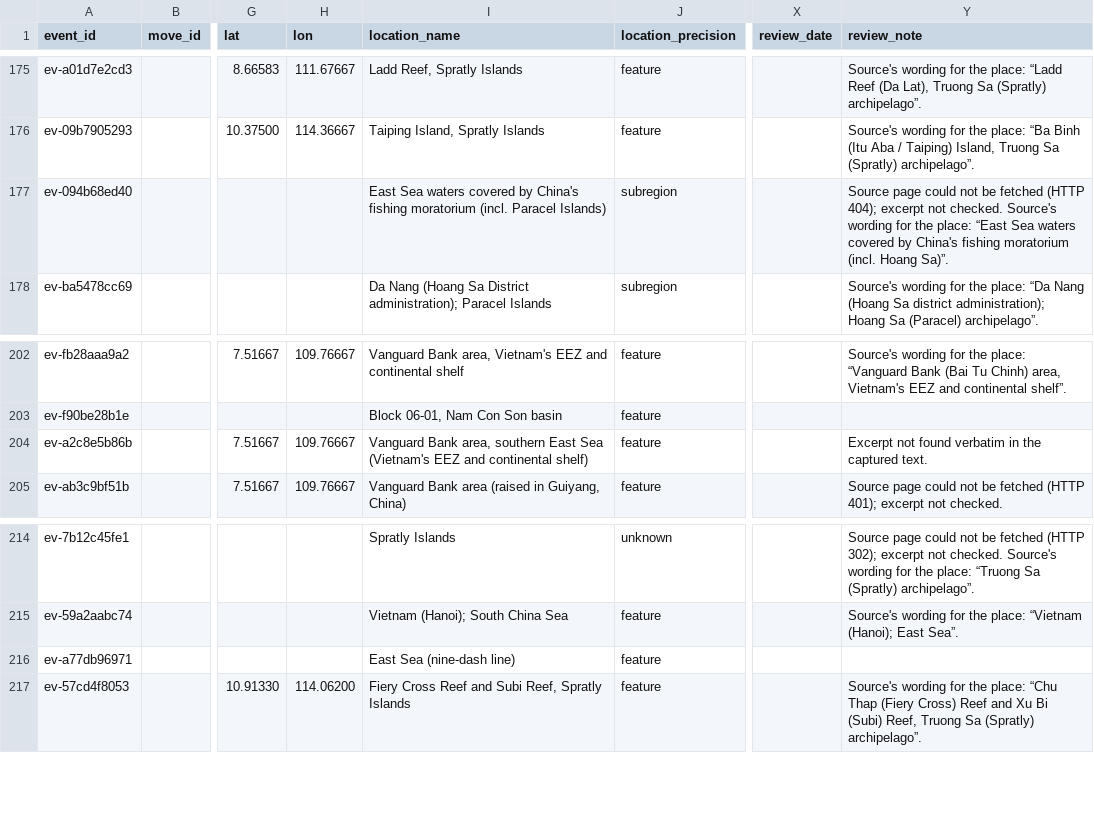
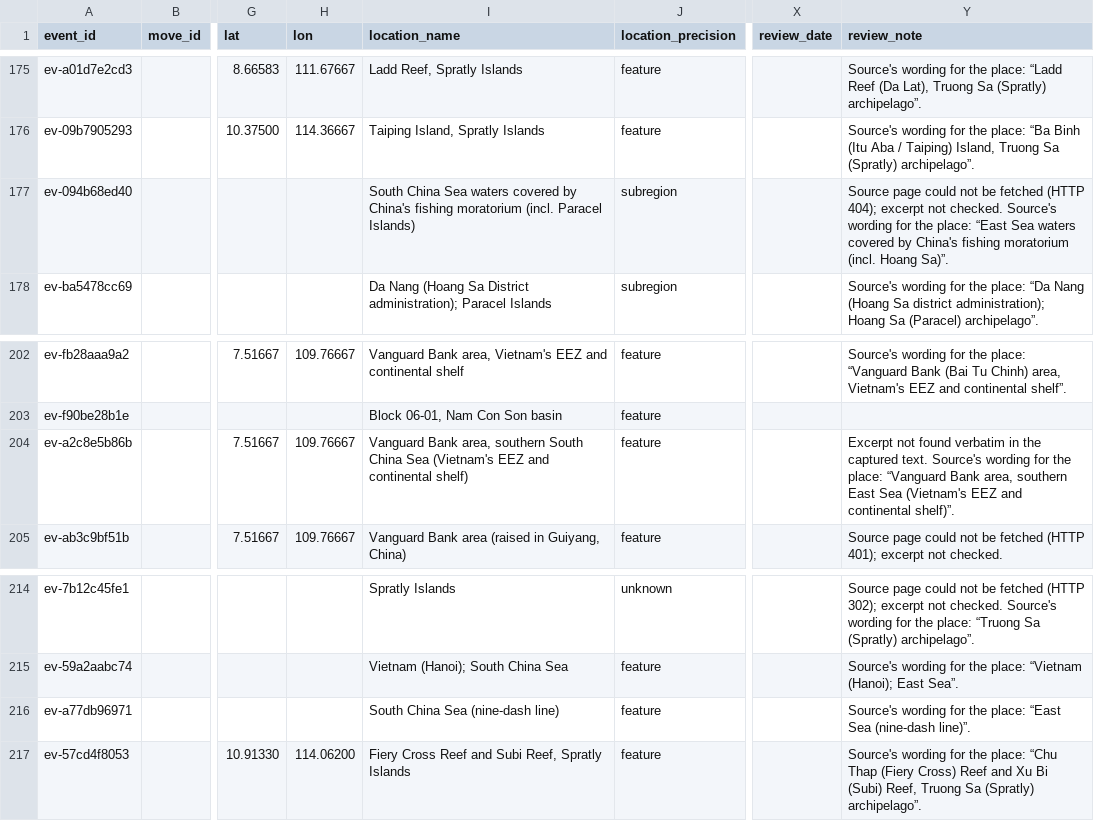
Before and after one commit to South-China-Sea-Developments/SCS-Developments-Tracker, a CSV file: data/events.csv, drawn as a sheet; only a part is shown, gaps mark what is left out; the diff names each change by its address in the sheet, - before the commit and + after, or states it on an @@ line.

```diff
--- a/data/events.csv
+++ b/data/events.csv
-I177 (location_name): East Sea waters…
+I177 (location_name): South China Sea waters…
-I204 (location_name): …area, southern East Sea (Vietnam's…
+I204 (location_name): …area, southern South China Sea (Vietnam's…
-Y204 (review_note): …captured text.
+Y204 (review_note): …captured text. Source's wording for the place: “Vanguard Bank area, southern East Sea (Vietnam's EEZ and continental shelf)”.
-I216 (location_name): East Sea (nine-dash line)
+I216 (location_name): South China Sea (nine-dash line)
-Y216 (review_note): (empty)
+Y216 (review_note): Source's wording for the place: “East Sea (nine-dash line)”.
```
